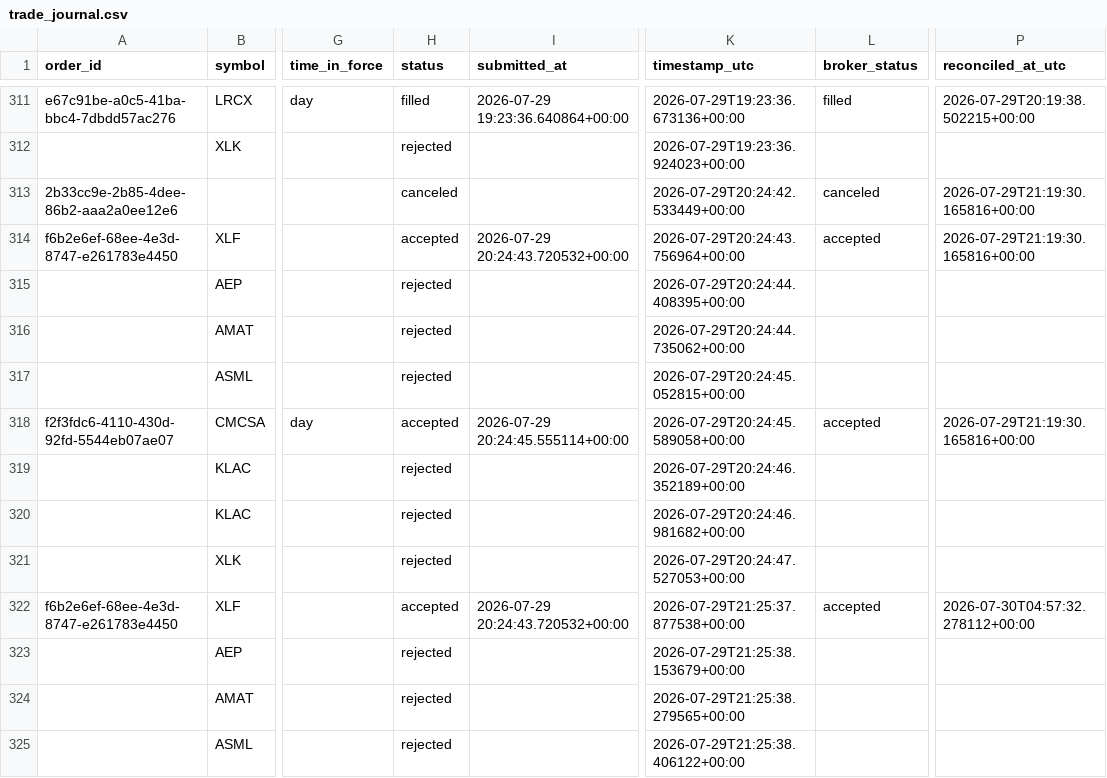
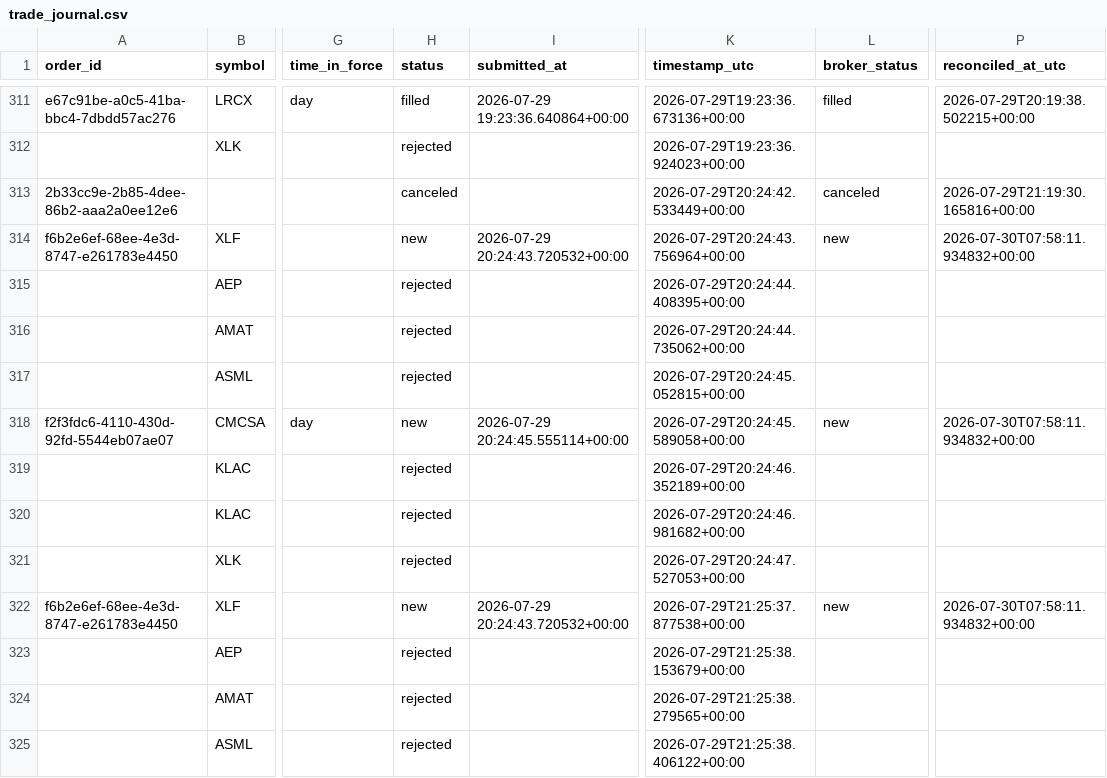
Before and after one commit to 6ixtyn9-sudo/Price, a CSV file: localdata/trade_journal.csv, drawn as a sheet; only a part is shown, gaps mark what is left out; the diff names each change by its address in the sheet, - before the commit and + after, or states it on an @@ line.

Commit message:
feat: improve trade monitoring with stale warehouse checks, cost model integration, and augmented order logging.

```diff
--- a/localdata/trade_journal.csv
+++ b/localdata/trade_journal.csv
-H314 (status): accepted
+H314 (status): new
-L314 (broker_status): accepted
+L314 (broker_status): new
-P314 (reconciled_at_utc): 2026-07-29T21:19:30.165816+00:00
+P314 (reconciled_at_utc): 2026-07-30T07:58:11.934832+00:00
-H318 (status): accepted
+H318 (status): new
-L318 (broker_status): accepted
+L318 (broker_status): new
-P318 (reconciled_at_utc): 2026-07-29T21:19:30.165816+00:00
+P318 (reconciled_at_utc): 2026-07-30T07:58:11.934832+00:00
-H322 (status): accepted
+H322 (status): new
-L322 (broker_status): accepted
+L322 (broker_status): new
-P322 (reconciled_at_utc): 2026-07-30T04:57:32.278112+00:00
+P322 (reconciled_at_utc): 2026-07-30T07:58:11.934832+00:00
```
Also changed, not shown: 4 other files.
